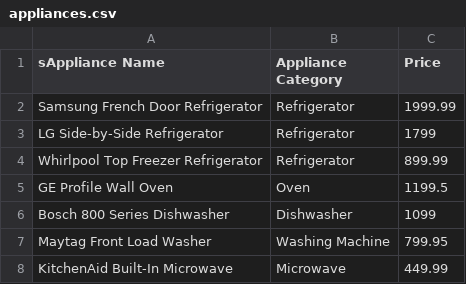
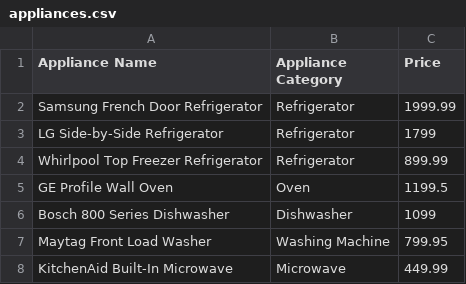
Before and after one commit to WDFQ/COMPX241_BST, a CSV file: appliances.csv, drawn as a sheet; only a part is shown.

```diff
--- a/appliances.csv
+++ b/appliances.csv
@@ -1,2 +1,2 @@
-sAppliance Name,Appliance Category,Price
+Appliance Name,Appliance Category,Price
 Samsung French Door Refrigerator,Refrigerator,1999.99
```
Also changed, not shown: 3 other files.
